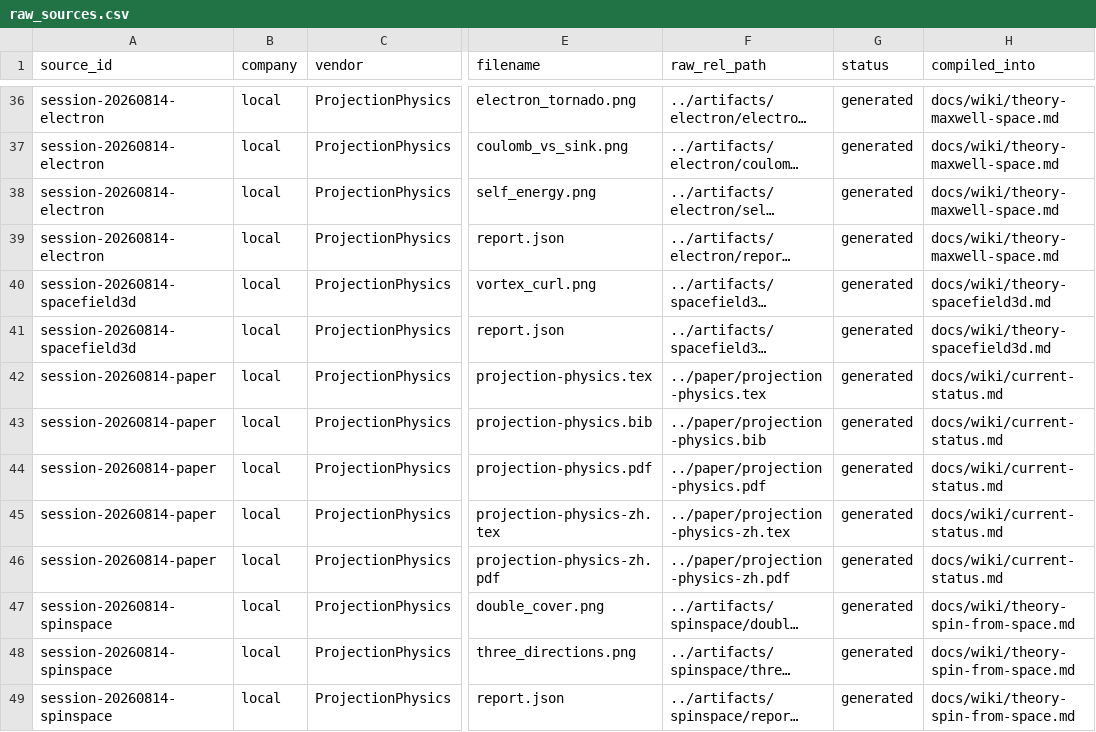
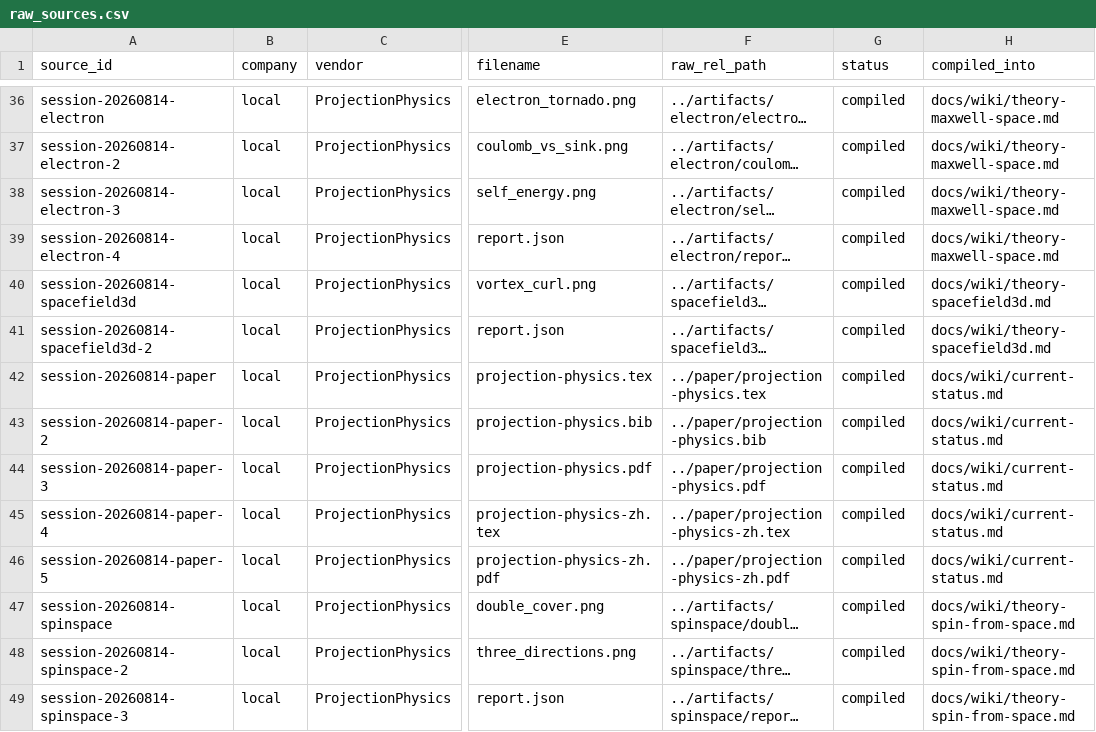
Before and after one commit to logos-42/Hibs-Physics, a CSV file: manifests/raw_sources.csv, drawn as a sheet; only a part is shown, gaps mark what is left out; long unchanged cells end in …; the diff covers the shown part only; the diff names each change by its address in the sheet, - before the commit and + after, or states it on an @@ line.

```diff
--- a/manifests/raw_sources.csv
+++ b/manifests/raw_sources.csv
-G36:G49 (status): generated
+G36:G49 (status): compiled
-A37 (source_id): session-20260814-electron
+A37 (source_id): session-20260814-electron-2
-A38 (source_id): session-20260814-electron
+A38 (source_id): session-20260814-electron-3
-A39 (source_id): session-20260814-electron
+A39 (source_id): session-20260814-electron-4
-A41 (source_id): session-20260814-spacefield3d
+A41 (source_id): session-20260814-spacefield3d-2
-A43 (source_id): session-20260814-paper
+A43 (source_id): session-20260814-paper-2
-A44 (source_id): session-20260814-paper
+A44 (source_id): session-20260814-paper-3
-A45 (source_id): session-20260814-paper
+A45 (source_id): session-20260814-paper-4
-A46 (source_id): session-20260814-paper
+A46 (source_id): session-20260814-paper-5
-A48 (source_id): session-20260814-spinspace
+A48 (source_id): session-20260814-spinspace-2
-A49 (source_id): session-20260814-spinspace
+A49 (source_id): session-20260814-spinspace-3
```
Also changed, not shown: 83 edited cells elsewhere in this file, 10 other files.
